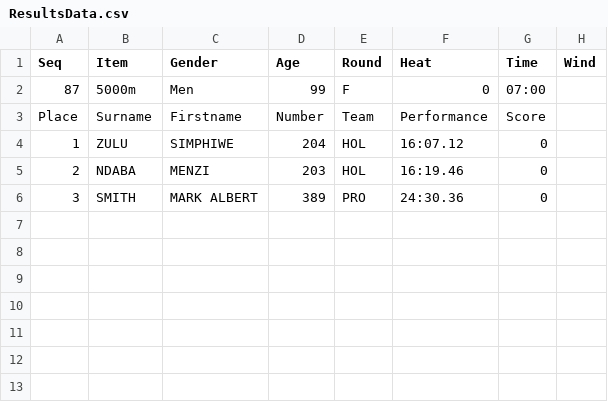
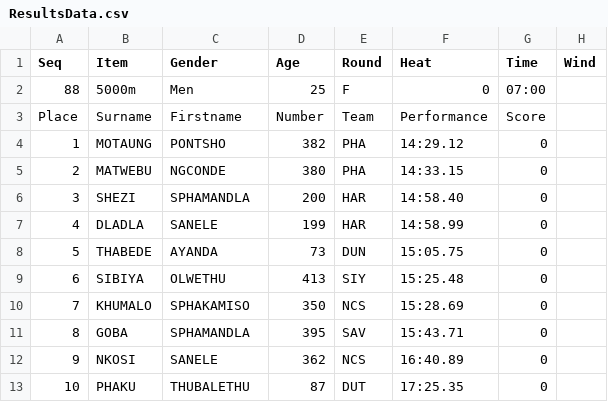
Before and after one commit to stretchinnovation/SCMAthleticResults, a CSV file: PICKUP/ResultsData.csv, drawn as a sheet.

Commit message:
Update ResultsData.csv

```diff
--- a/PICKUP/ResultsData.csv
+++ b/PICKUP/ResultsData.csv
@@ -1,6 +1,13 @@
 Seq,Item,Gender,Age,Round,Heat,Time,Wind
-87,5000m,Men,99,F,0,07:00,
+88,5000m,Men,25,F,0,07:00,
 Place,Surname,Firstname,Number,Team,Performance,Score
-1,ZULU,SIMPHIWE,204,HOL,16:07.12,0
-2,NDABA,MENZI,203,HOL,16:19.46,0
-3,SMITH,MARK ALBERT,389,PRO,24:30.36,0
+1,MOTAUNG,PONTSHO,382,PHA,14:29.12,0
+2,MATWEBU,NGCONDE,380,PHA,14:33.15,0
+3,SHEZI,SPHAMANDLA,200,HAR,14:58.40,0
+4,DLADLA,SANELE,199,HAR,14:58.99,0
+5,THABEDE,AYANDA,73,DUN,15:05.75,0
+6,SIBIYA,OLWETHU,413,SIY,15:25.48,0
+7,KHUMALO,SPHAKAMISO,350,NCS,15:28.69,0
+8,GOBA,SPHAMANDLA,395,SAV,15:43.71,0
+9,NKOSI,SANELE,362,NCS,16:40.89,0
+10,PHAKU,THUBALETHU,87,DUT,17:25.35,0
```
